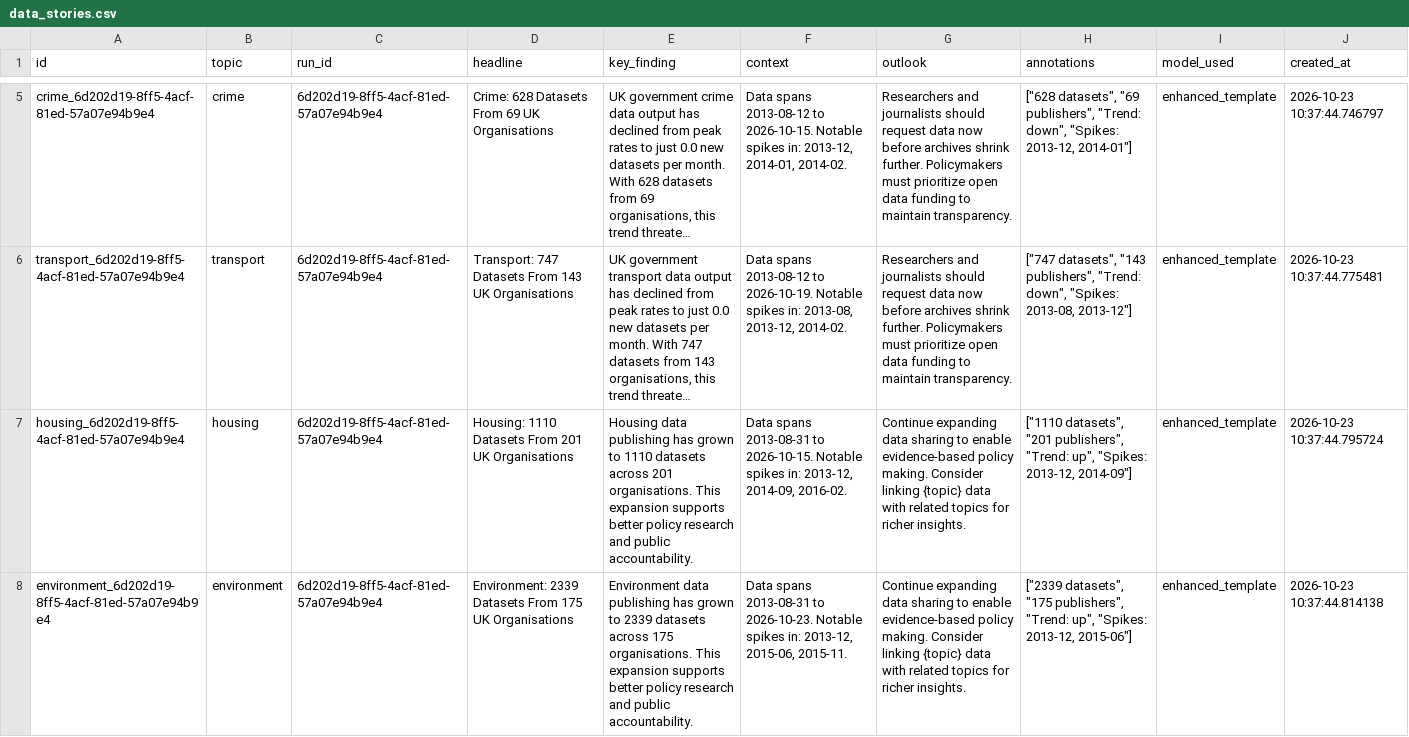
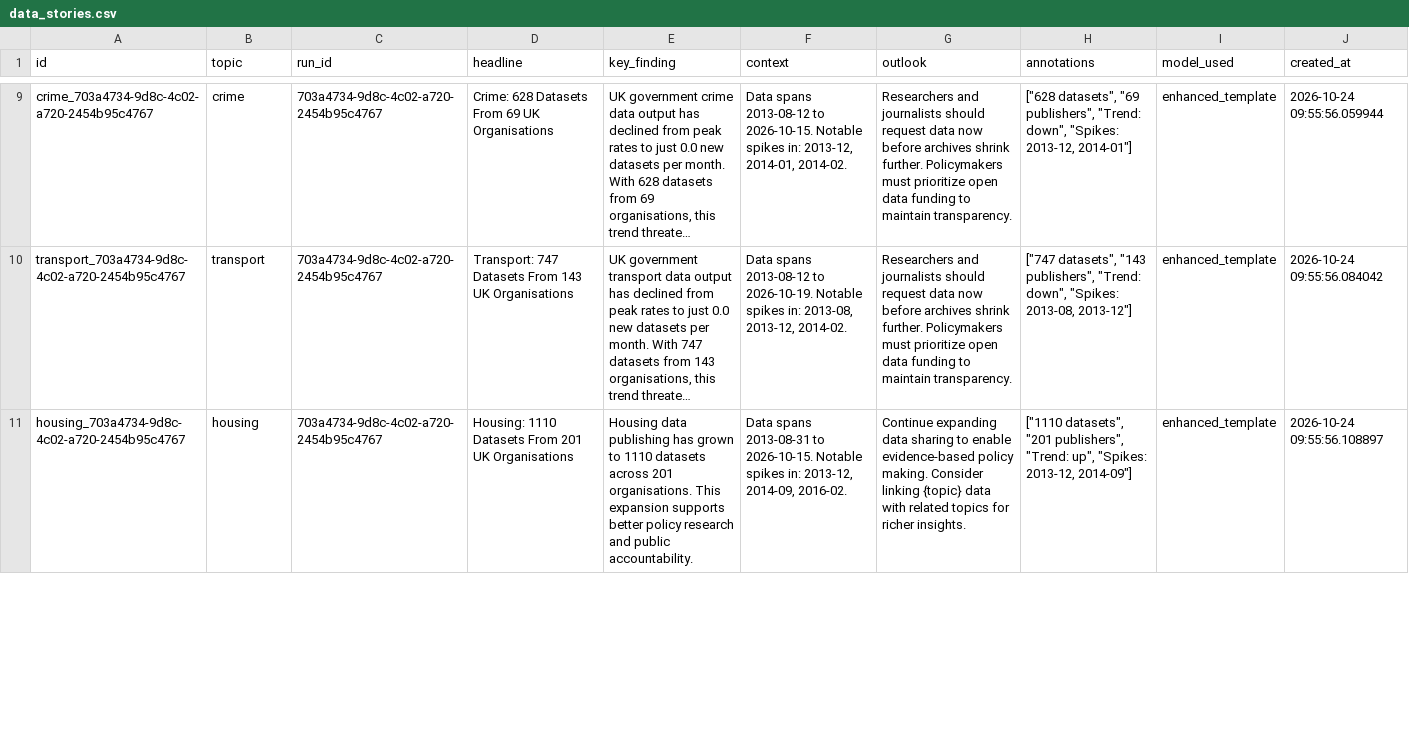
Before and after one commit to AnnasMazhar/UK-Data-Stories, a CSV file: data/derived/data_stories.csv, drawn as a sheet; only a part is shown, gaps mark what is left out; long unchanged cells end in …; removed rows and columns are numbered as before the commit, all else as after; the diff covers the shown part only; the diff names each change by its address in the sheet, - before the commit and + after, or states it on an @@ line.

```diff
--- a/data/derived/data_stories.csv
+++ b/data/derived/data_stories.csv
-A9 (id): crime_6d202d19-8ff5-4acf-81ed-57a07e94b9e4
+A9 (id): crime_703a4734-9d8c-4c02-a720-2454b95c4767
-C9:C11 (run_id): 6d202d19-8ff5-4acf-81ed-57a07e94b9e4
+C9:C11 (run_id): 703a4734-9d8c-4c02-a720-2454b95c4767
-J9 (created_at): 2026-10-23 10:37:44.746797
+J9 (created_at): 2026-10-24 09:55:56.059944
-A10 (id): transport_6d202d19-8ff5-4acf-81ed-57a07e94b9e4
+A10 (id): transport_703a4734-9d8c-4c02-a720-2454b95c4767
-J10 (created_at): 2026-10-23 10:37:44.775481
+J10 (created_at): 2026-10-24 09:55:56.084042
-A11 (id): housing_6d202d19-8ff5-4acf-81ed-57a07e94b9e4
+A11 (id): housing_703a4734-9d8c-4c02-a720-2454b95c4767
-J11 (created_at): 2026-10-23 10:37:44.795724
+J11 (created_at): 2026-10-24 09:55:56.108897
-row 8: environment_6d202d19-8ff5-4acf-81ed-57a07e94b9e4 | environment | 6d202d19-8ff5-4acf-81ed-57a07e94b9e4 | Environment: 2339 Datasets From 175 UK Organisations | Environment data publishing has grown to 2339 datasets across 175 organisations. This expansion supports better policy research and public accountability. | Data spans 2013-08-31 to 2026-10-23. Notable spikes in: 2013-12, 2015-06, 2015-11. | Continue expanding data sharing to enable evidence-based policy making. Consider linking {topic} data with related topics for richer insights. | ["2339 datasets", "175 publishers", "Trend: up", "Spikes: 2013-12, 2015-06"] | enhanced_template | 2026-10-23 10:37:44.814138
```
Also changed, not shown: 4 added rows, 3 removed rows and 17 edited cells elsewhere in this file, data/derived/analysis_results.csv, data/derived/insights.csv, 1 other file.
